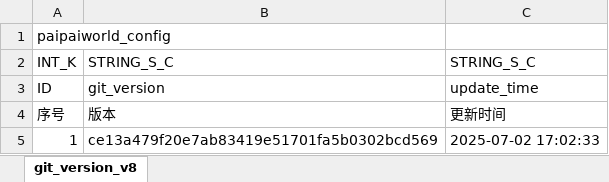
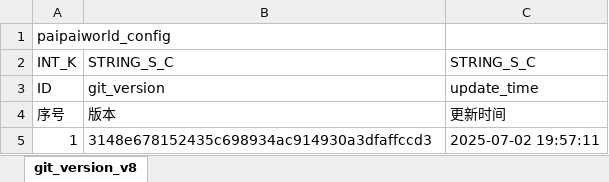
Before and after one commit to chensusu123/myfirsthub, an Excel workbook: servers/maze_main_server/conf.d/data/git_version_v8【配表版本号】.xlsx, sheet git_version_v8, drawn as a sheet; values as stored, in another font and other column widths than the file's, no borders; the diff names each change by its address in the sheet, - before the commit and + after, or states it on an @@ line.

```diff
--- a/servers/maze_main_server/conf.d/data/git_version_v8【配表版本号】.xlsx (sheet git_version_v8)
+++ b/servers/maze_main_server/conf.d/data/git_version_v8【配表版本号】.xlsx (sheet git_version_v8)
-B5: ce13a479f20e7ab83419e51701fa5b0302bcd569
+B5: 3148e678152435c698934ac914930a3dfaffccd3
-C5: 2025-07-02 17:02:33
+C5: 2025-07-02 19:57:11
```
Also changed, not shown: servers/maze_main_server/conf.d/data/maze_box_v8【迷宫-宝箱】.xlsx, 1 other file.
